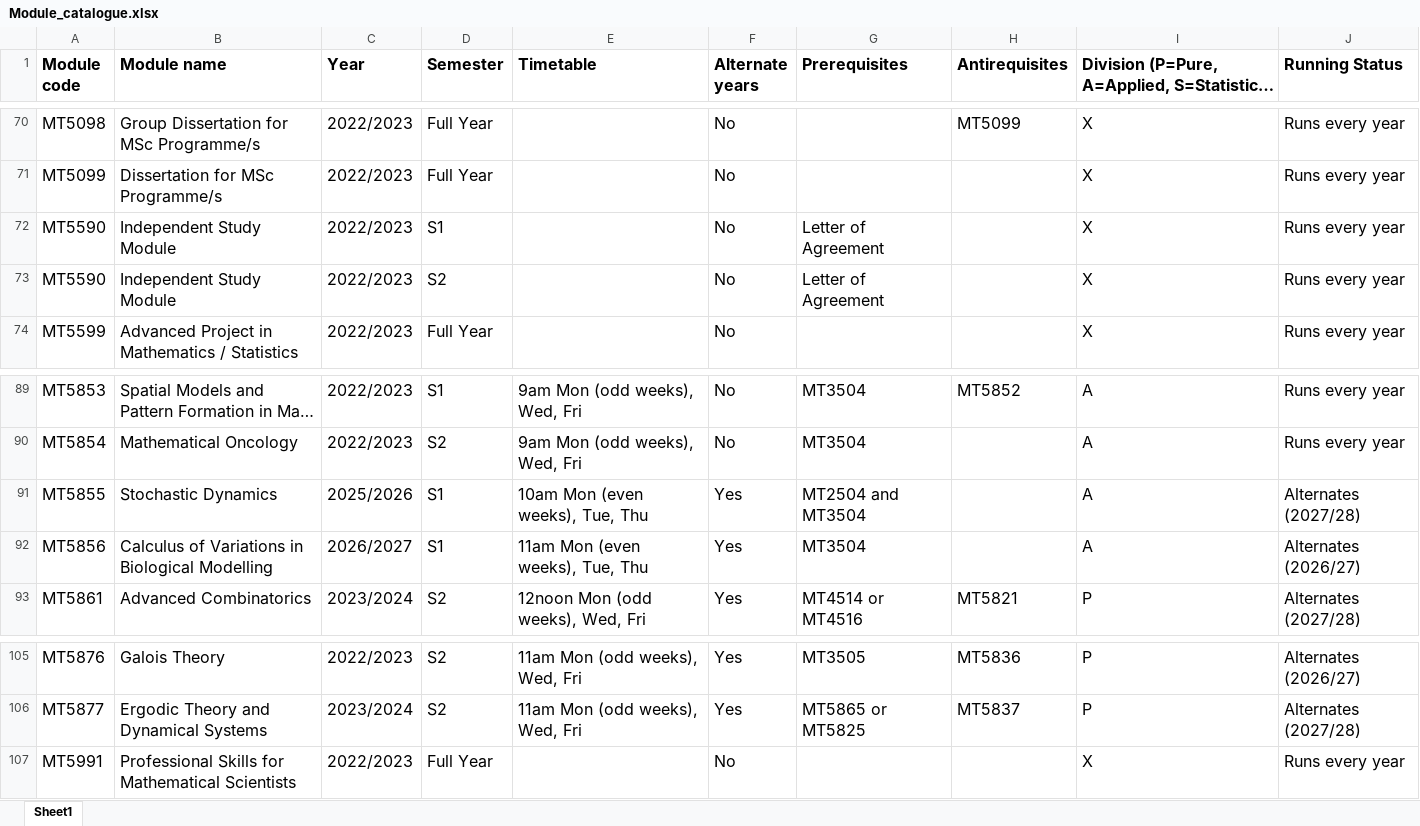
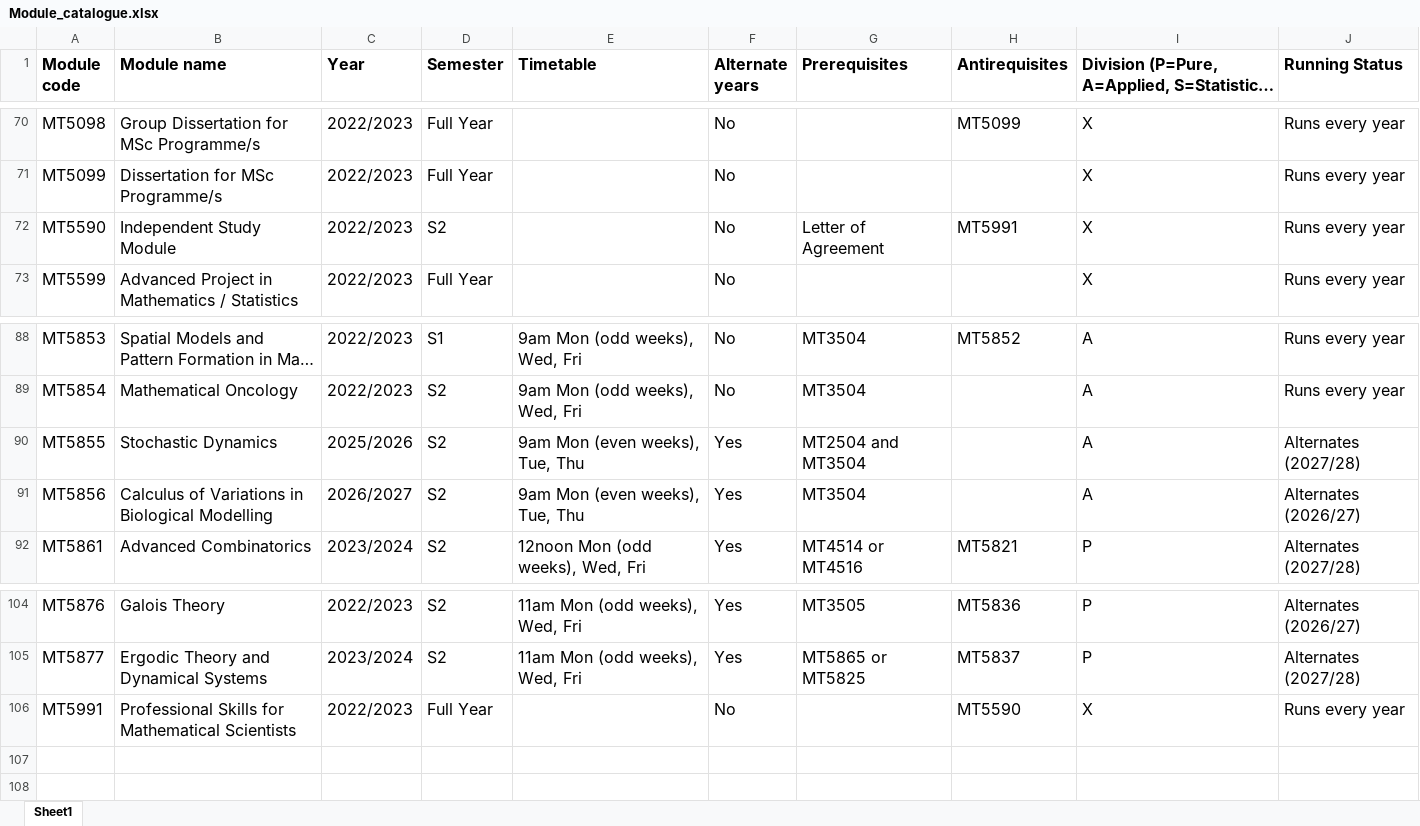
Before and after one commit to kursawe/StA_Advising, an Excel workbook: src/advising/Module_catalogue.xlsx, sheet Sheet1, drawn as a sheet; only a part is shown, gaps mark what is left out; long unchanged cells end in …; values as stored, in another font and other column widths than the file's, no borders; removed rows and columns are numbered as before the commit, all else as after; the diff names each change by its address in the sheet, - before the commit and + after, or states it on an @@ line.

Commit message:
Further changes ahead of AY26_27, MT5855/56 timetable change and MT5590 (S2) only.

```diff
--- a/src/advising/Module_catalogue.xlsx (sheet Sheet1)
+++ b/src/advising/Module_catalogue.xlsx (sheet Sheet1)
-row 72: MT5590 | Independent Study Module | 2022/2023 | S1 |  | No | Letter of Agreement |  | X | Runs every year
-H72 (Antirequisites): (empty)
+H72 (Antirequisites): MT5991
-D90:D91 (Semester): S1
+D90:D91 (Semester): S2
-E90 (Timetable): 10am Mon (even weeks), Tue, Thu
+E90 (Timetable): 9am Mon (even weeks), Tue, Thu
-E91 (Timetable): 11am Mon (even weeks), Tue, Thu
+E91 (Timetable): 9am Mon (even weeks), Tue, Thu
-H106 (Antirequisites): (empty)
+H106 (Antirequisites): MT5590
```
Also changed, not shown: formulas that keep their value.
